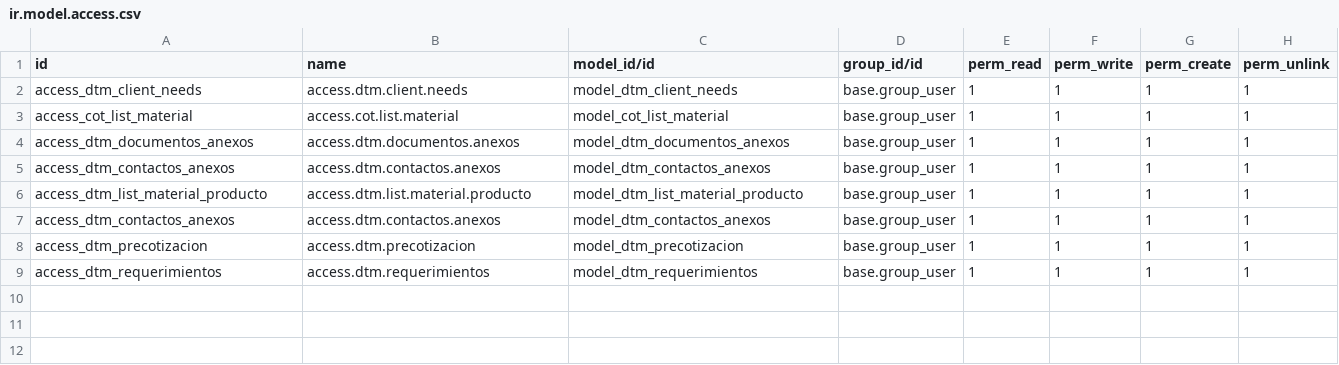
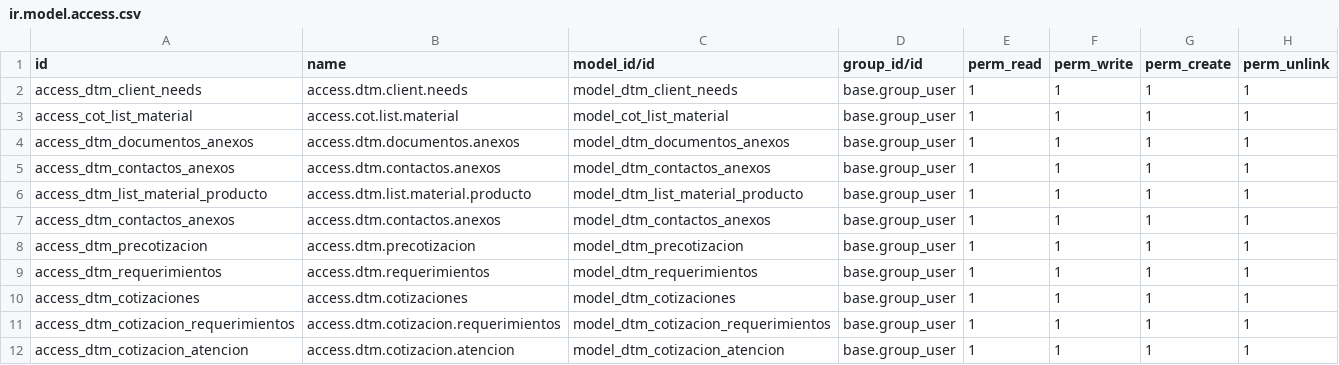
Before and after one commit to rafaguzmang/dtm_cotizaciones, a CSV file: security/ir.model.access.csv, drawn as a sheet.

Commit message:
Se agrega formato de cotizacion qweb-pdf

```diff
--- a/security/ir.model.access.csv
+++ b/security/ir.model.access.csv
@@ -9 +9,4 @@ access_dtm_precotizacion,access.dtm.precotizacion,model_dtm_precotizacion,base.g
 access_dtm_requerimientos,access.dtm.requerimientos,model_dtm_requerimientos,base.group_user,1,1,1,1
+access_dtm_cotizaciones,access.dtm.cotizaciones,model_dtm_cotizaciones,base.group_user,1,1,1,1
+access_dtm_cotizacion_requerimientos,access.dtm.cotizacion.requerimientos,model_dtm_cotizacion_requerimientos,base.group_user,1,1,1,1
+access_dtm_cotizacion_atencion,access.dtm.cotizacion.atencion,model_dtm_cotizacion_atencion,base.group_user,1,1,1,1
```
Also changed, not shown: 12 other files.
